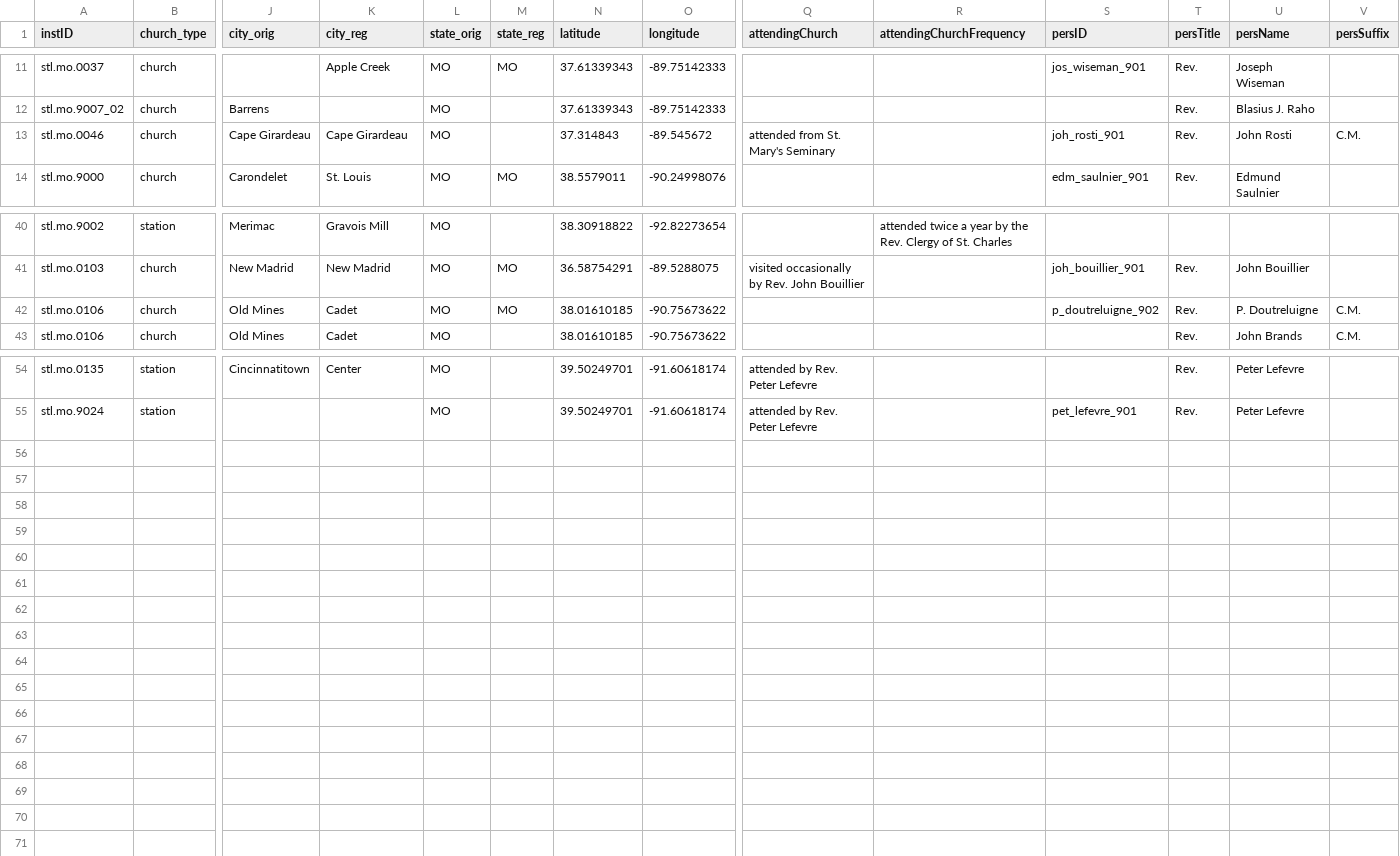
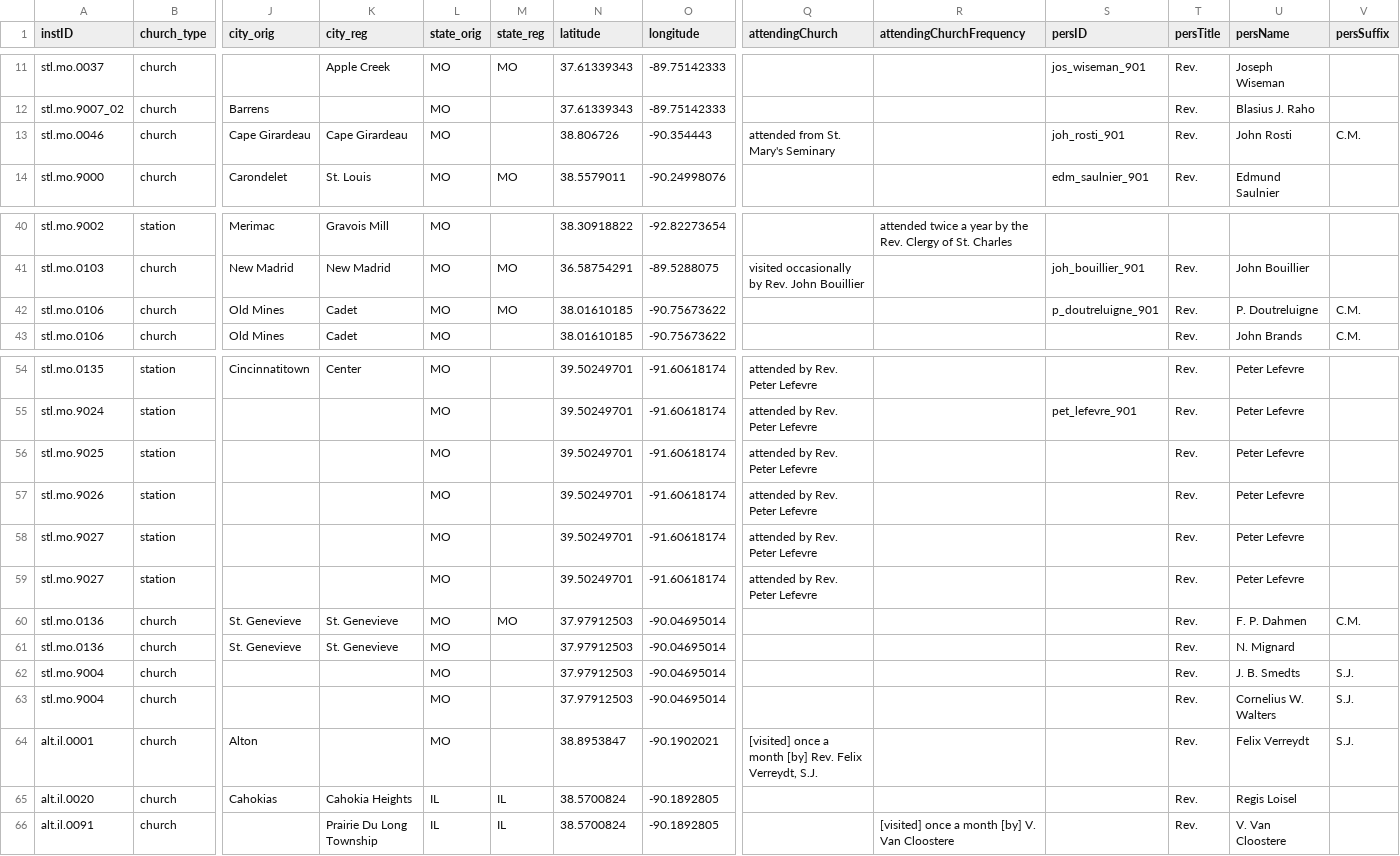
Before and after one commit to YuchenX063/Almanacs-Preprocess, a CSV file: processed/StLouis1838.csv, drawn as a sheet; only a part is shown, gaps mark what is left out; rows hold the shown columns only; the diff names each change by its address in the sheet, - before the commit and + after, or states it on an @@ line.

```diff
--- a/processed/StLouis1838.csv
+++ b/processed/StLouis1838.csv
-N13 (latitude): 37.314843
+N13 (latitude): 38.806726
-O13 (longitude): -89.545672
+O13 (longitude): -90.354443
-S42 (persID): p_doutreluigne_902
+S42 (persID): p_doutreluigne_901
+row 56: stl.mo.9025 | station |  |  | MO |  | 39.50249701 | -91.60618174 | attended by Rev. Peter Lefevre |  |  | Rev. | Peter Lefevre
+row 57: stl.mo.9026 | station |  |  | MO |  | 39.50249701 | -91.60618174 | attended by Rev. Peter Lefevre |  |  | Rev. | Peter Lefevre
+row 58: stl.mo.9027 | station |  |  | MO |  | 39.50249701 | -91.60618174 | attended by Rev. Peter Lefevre |  |  | Rev. | Peter Lefevre
+row 59: stl.mo.9027 | station |  |  | MO |  | 39.50249701 | -91.60618174 | attended by Rev. Peter Lefevre |  |  | Rev. | Peter Lefevre
+row 60: stl.mo.0136 | church | St. Genevieve | St. Genevieve | MO | MO | 37.97912503 | -90.04695014 |  |  |  | Rev. | F. P. Dahmen | C.M.
+row 61: stl.mo.0136 | church | St. Genevieve | St. Genevieve | MO |  | 37.97912503 | -90.04695014 |  |  |  | Rev. | N. Mignard
+row 62: stl.mo.9004 | church |  |  | MO |  | 37.97912503 | -90.04695014 |  |  |  | Rev. | J. B. Smedts | S.J.
+row 63: stl.mo.9004 | church |  |  | MO |  | 37.97912503 | -90.04695014 |  |  |  | Rev. | Cornelius W. Walters | S.J.
+row 64: alt.il.0001 | church | Alton |  | MO |  | 38.8953847 | -90.1902021 | [visited] once a month [by] Rev. Felix Verreydt, S.J. |  |  | Rev. | Felix Verreydt | S.J.
+row 65: alt.il.0020 | church | Cahokias | Cahokia Heights | IL | IL | 38.5700824 | -90.1892805 |  |  |  | Rev. | Regis Loisel
+row 66: alt.il.0091 | church |  | Prairie Du Long Township | IL | IL | 38.5700824 | -90.1892805 |  | [visited] once a month [by] V. Van Cloostere |  | Rev. | V. Van Cloostere
```
Also changed, not shown: processed/Baltimore1835.csv, processed/Baltimore1836.csv, 11 other files.
